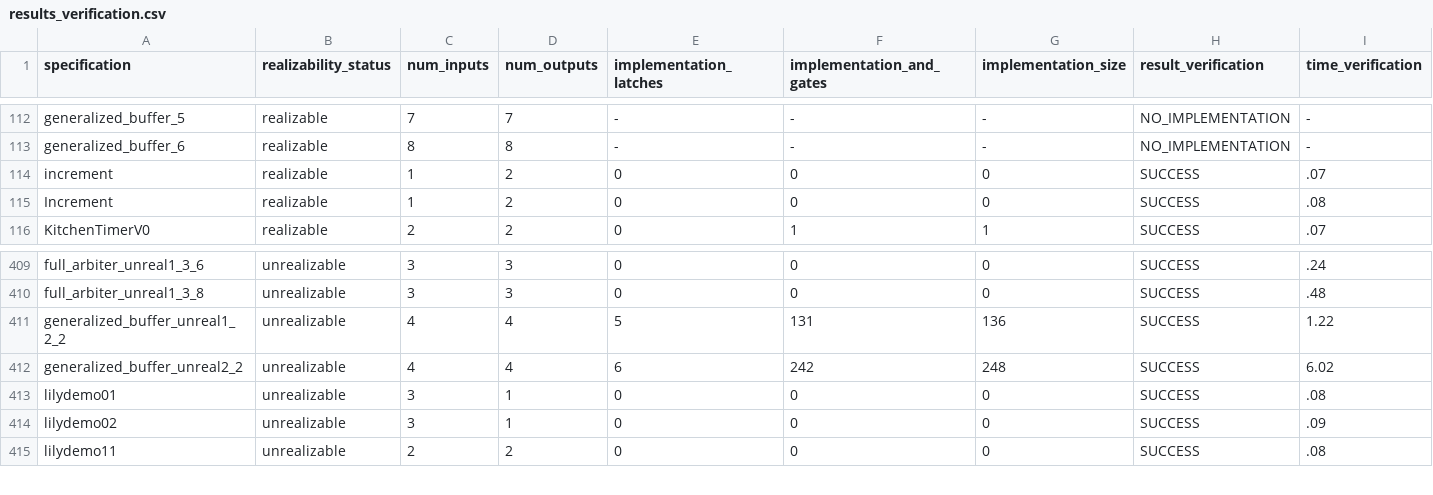
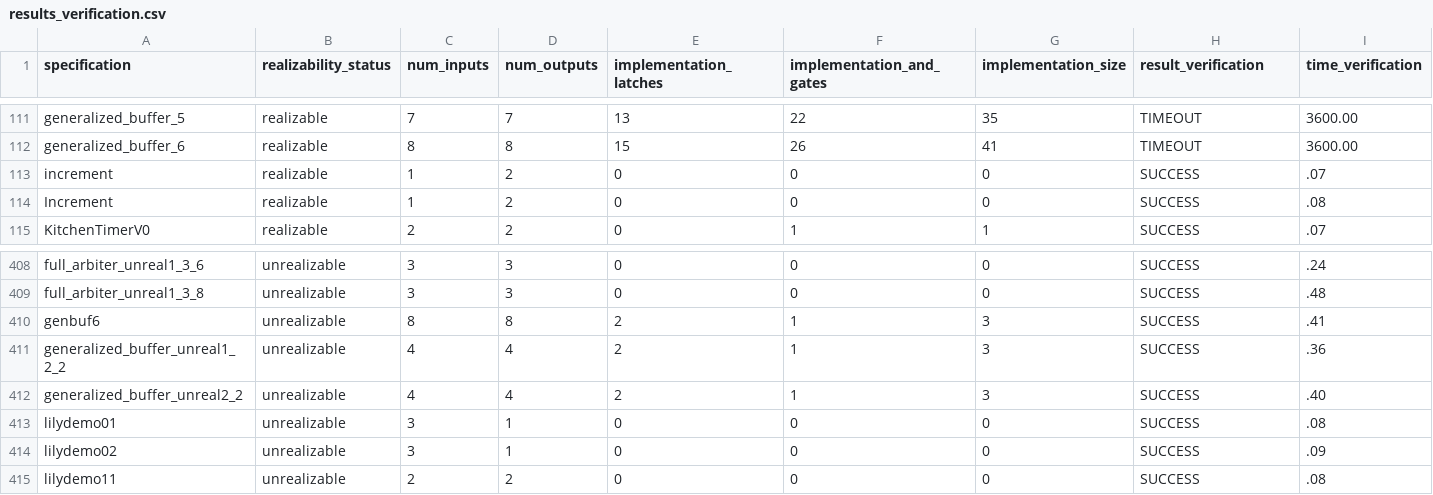
Before and after one commit to meyerphi/syntcomp-reference, a CSV file: results_verification.csv, drawn as a sheet; only a part is shown, gaps mark what is left out; addresses are those after the commit; the diff covers the shown part only; the diff names each change by its address in the sheet, - before the commit and + after, or states it on an @@ line.

Commit message:
Add smaller implementations for genbuf and generalized_buffer. Correctly classify genbuf6 as unrealizable.

```diff
--- a/results_verification.csv
+++ b/results_verification.csv
-E111 (implementation_latches): -
+E111 (implementation_latches): 13
-F111 (implementation_and_gates): -
+F111 (implementation_and_gates): 22
-G111 (implementation_size): -
+G111 (implementation_size): 35
-H111:H112 (result_verification): NO_IMPLEMENTATION
+H111:H112 (result_verification): TIMEOUT
-I111:I112 (time_verification): -
+I111:I112 (time_verification): 3600.00
-E112 (implementation_latches): -
+E112 (implementation_latches): 15
-F112 (implementation_and_gates): -
+F112 (implementation_and_gates): 26
-G112 (implementation_size): -
+G112 (implementation_size): 41
+row 410: genbuf6 | unrealizable | 8 | 8 | 2 | 1 | 3 | SUCCESS | .41
-E411 (implementation_latches): 5
+E411 (implementation_latches): 2
-F411 (implementation_and_gates): 131
+F411 (implementation_and_gates): 1
-G411 (implementation_size): 136
+G411 (implementation_size): 3
-I411 (time_verification): 1.22
+I411 (time_verification): .36
-E412 (implementation_latches): 6
+E412 (implementation_latches): 2
-F412 (implementation_and_gates): 242
+F412 (implementation_and_gates): 1
-G412 (implementation_size): 248
+G412 (implementation_size): 3
-I412 (time_verification): 6.02
+I412 (time_verification): .40
```
Also changed, not shown: 1 removed row and 29 edited cells elsewhere in this file, 16 other files.
